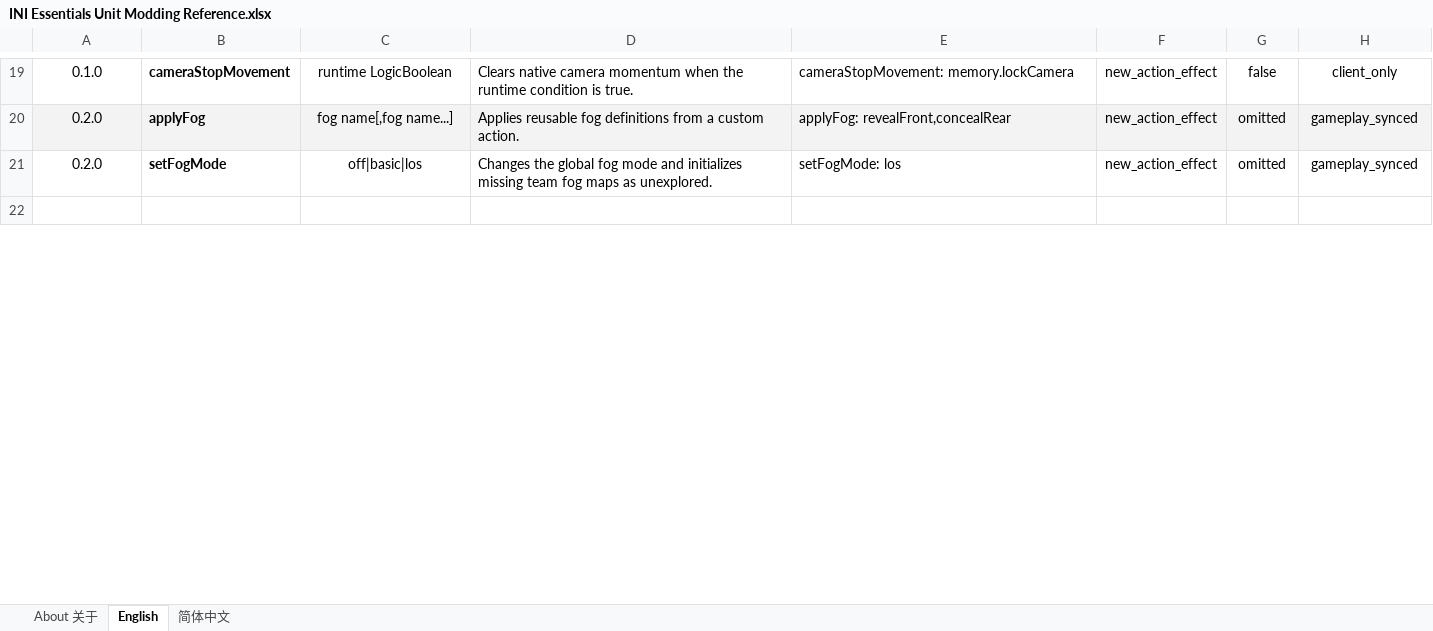
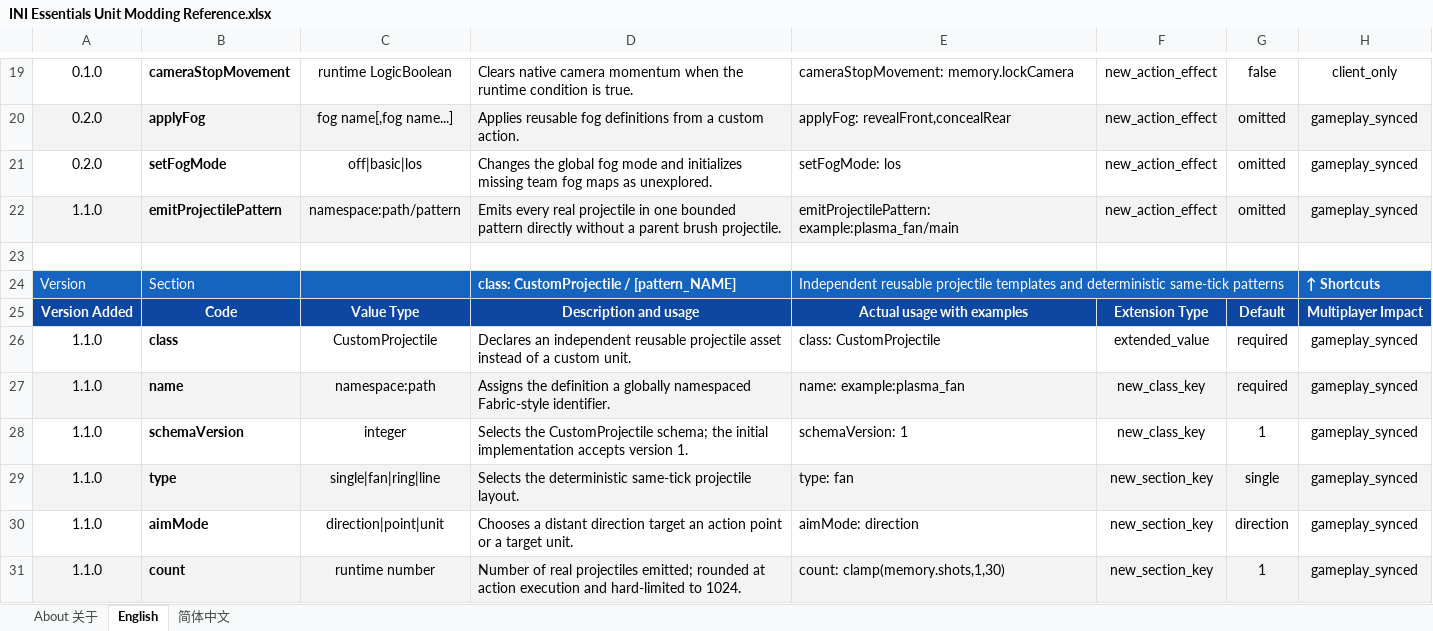
Before and after one commit to DXENDBucket/Rusted-Fabric-Loader, an Excel workbook: official-mods/ini-essentials/docs/INI Essentials Unit Modding Reference.xlsx, sheet English, drawn as a sheet; only a part is shown, gaps mark what is left out; the shorter side is filled out with more unchanged rows; values as stored, in another font and other column widths than the file's, no borders; charts and pictures not drawn; the diff covers the shown part only; the diff names each change by its address in the sheet, - before the commit and + after, or states it on an @@ line.

Commit message:
Add first CustomProjectile implementation

```diff
--- a/official-mods/ini-essentials/docs/INI Essentials Unit Modding Reference.xlsx (sheet English)
+++ b/official-mods/ini-essentials/docs/INI Essentials Unit Modding Reference.xlsx (sheet English)
+row 22: 1.1.0 | emitProjectilePattern | namespace:path/pattern | Emits every real projectile in one bounded pattern directly without a parent brush projectile. | emitProjectilePattern: example:plasma_fan/main | new_action_effect | omitted | gameplay_synced
+row 23: (empty)
+row 24: Version | Section |  | class: CustomProjectile / [pattern_NAME] | Independent reusable projectile templates and deterministic same-tick patterns |  |  | ↑ Shortcuts
+row 25: Version Added | Code | Value Type | Description and usage | Actual usage with examples | Extension Type | Default | Multiplayer Impact
+row 26: 1.1.0 | class | CustomProjectile | Declares an independent reusable projectile asset instead of a custom unit. | class: CustomProjectile | extended_value | required | gameplay_synced
+row 27: 1.1.0 | name | namespace:path | Assigns the definition a globally namespaced Fabric-style identifier. | name: example:plasma_fan | new_class_key | required | gameplay_synced
+row 28: 1.1.0 | schemaVersion | integer | Selects the CustomProjectile schema; the initial implementation accepts version 1. | schemaVersion: 1 | new_class_key | 1 | gameplay_synced
+row 29: 1.1.0 | type | single|fan|ring|line | Selects the deterministic same-tick projectile layout. | type: fan | new_section_key | single | gameplay_synced
+row 30: 1.1.0 | aimMode | direction|point|unit | Chooses a distant direction target an action point or a target unit. | aimMode: direction | new_section_key | direction | gameplay_synced
+row 31: 1.1.0 | count | runtime number | Number of real projectiles emitted; rounded at action execution and hard-limited to 1024. | count: clamp(memory.shots,1,30) | new_section_key | 1 | gameplay_synced
```
Also changed, not shown: 11 added rows, 2 removed rows, 2 edited cells and cell formats elsewhere in this sheet, sheet 简体中文, charts or pictures, 25 other files.
